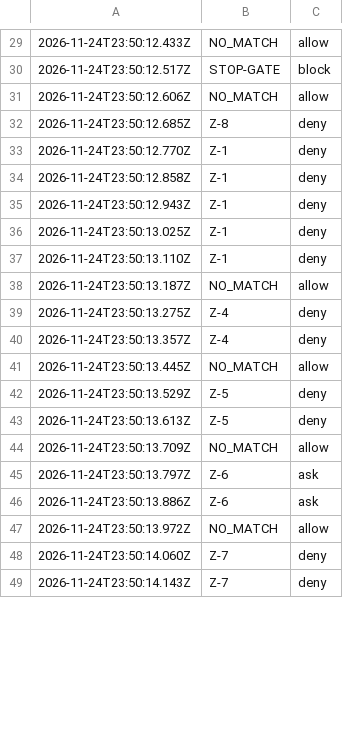
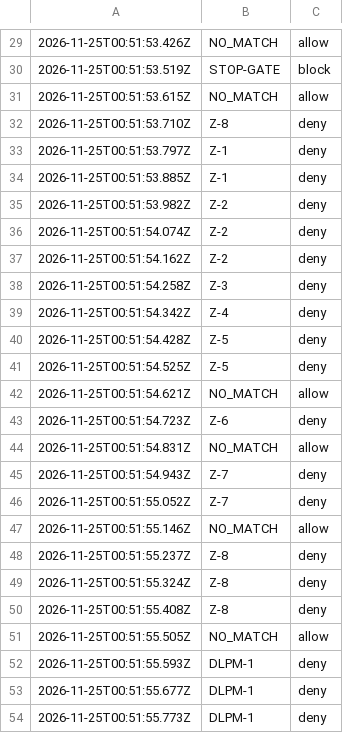
Before and after one commit to RadislavMuranov/aces-os, a TSV file: .claude/hooks/journal.tsv, drawn as a sheet; only a part is shown, gaps mark what is left out; the diff covers the shown part only.

```diff
--- a/.claude/hooks/journal.tsv
+++ b/.claude/hooks/journal.tsv
@@ -29,21 +29,26 @@
-2026-11-24T23:50:12.433Z	NO_MATCH	allow
-2026-11-24T23:50:12.517Z	STOP-GATE	block
-2026-11-24T23:50:12.606Z	NO_MATCH	allow
-2026-11-24T23:50:12.685Z	Z-8	deny
-2026-11-24T23:50:12.770Z	Z-1	deny
-2026-11-24T23:50:12.858Z	Z-1	deny
-2026-11-24T23:50:12.943Z	Z-1	deny
-2026-11-24T23:50:13.025Z	Z-1	deny
-2026-11-24T23:50:13.110Z	Z-1	deny
-2026-11-24T23:50:13.187Z	NO_MATCH	allow
-2026-11-24T23:50:13.275Z	Z-4	deny
-2026-11-24T23:50:13.357Z	Z-4	deny
-2026-11-24T23:50:13.445Z	NO_MATCH	allow
-2026-11-24T23:50:13.529Z	Z-5	deny
-2026-11-24T23:50:13.613Z	Z-5	deny
-2026-11-24T23:50:13.709Z	NO_MATCH	allow
-2026-11-24T23:50:13.797Z	Z-6	ask
-2026-11-24T23:50:13.886Z	Z-6	ask
-2026-11-24T23:50:13.972Z	NO_MATCH	allow
-2026-11-24T23:50:14.060Z	Z-7	deny
-2026-11-24T23:50:14.143Z	Z-7	deny
+2026-11-25T00:51:53.426Z	NO_MATCH	allow
+2026-11-25T00:51:53.519Z	STOP-GATE	block
+2026-11-25T00:51:53.615Z	NO_MATCH	allow
+2026-11-25T00:51:53.710Z	Z-8	deny
+2026-11-25T00:51:53.797Z	Z-1	deny
+2026-11-25T00:51:53.885Z	Z-1	deny
+2026-11-25T00:51:53.982Z	Z-2	deny
+2026-11-25T00:51:54.074Z	Z-2	deny
+2026-11-25T00:51:54.162Z	Z-2	deny
+2026-11-25T00:51:54.258Z	Z-3	deny
+2026-11-25T00:51:54.342Z	Z-4	deny
+2026-11-25T00:51:54.428Z	Z-5	deny
+2026-11-25T00:51:54.525Z	Z-5	deny
+2026-11-25T00:51:54.621Z	NO_MATCH	allow
+2026-11-25T00:51:54.723Z	Z-6	deny
+2026-11-25T00:51:54.831Z	NO_MATCH	allow
+2026-11-25T00:51:54.943Z	Z-7	deny
+2026-11-25T00:51:55.052Z	Z-7	deny
+2026-11-25T00:51:55.146Z	NO_MATCH	allow
+2026-11-25T00:51:55.237Z	Z-8	deny
+2026-11-25T00:51:55.324Z	Z-8	deny
+2026-11-25T00:51:55.408Z	Z-8	deny
+2026-11-25T00:51:55.505Z	NO_MATCH	allow
+2026-11-25T00:51:55.593Z	DLPM-1	deny
+2026-11-25T00:51:55.677Z	DLPM-1	deny
+2026-11-25T00:51:55.773Z	DLPM-1	deny
```
Also changed, not shown: 11 added rows and 30 edited cells elsewhere in this file, 4 other files.
